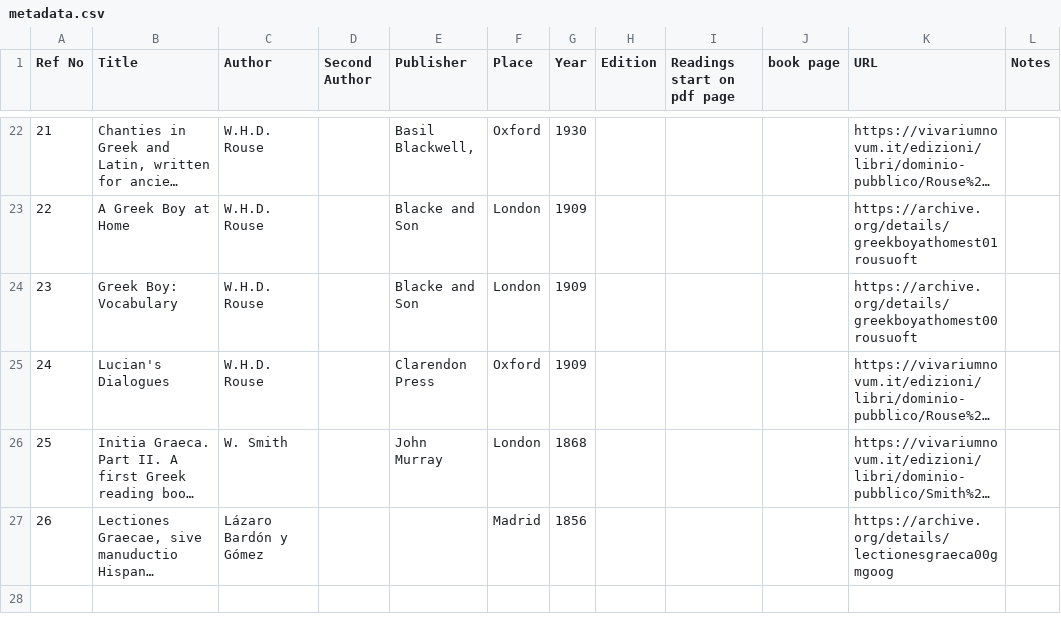
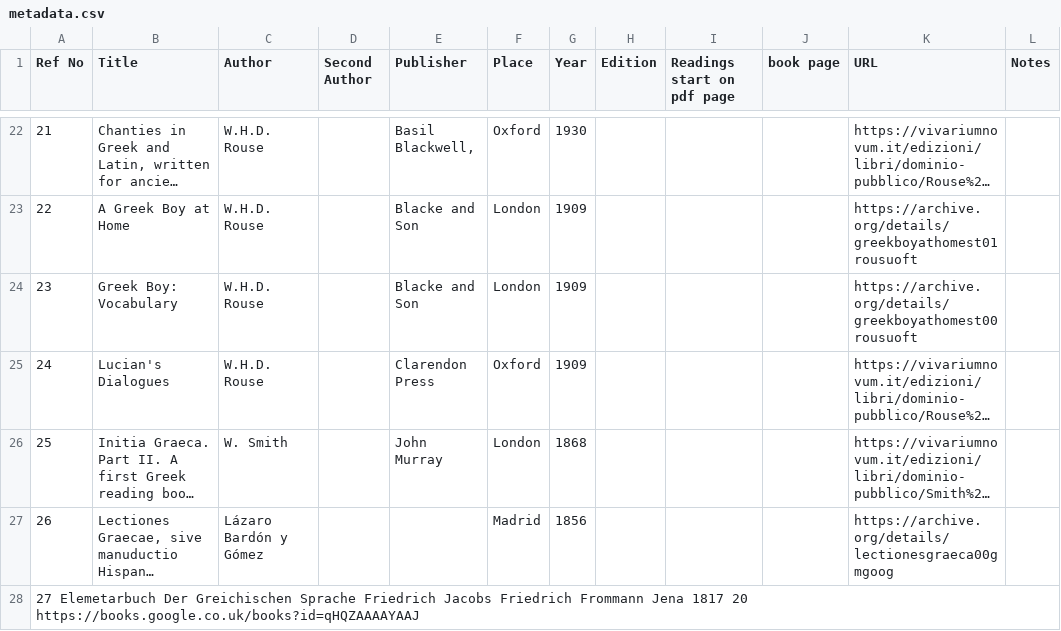
Before and after one commit to seumasjeltzz/EasyGreekReaders, a CSV file: metadata.csv, drawn as a sheet; only a part is shown, gaps mark what is left out; long unchanged cells end in …; the diff names each change by its address in the sheet, - before the commit and + after, or states it on an @@ line.

Commit message:
Update metadata.csv

```diff
--- a/metadata.csv
+++ b/metadata.csv
+row 28: 27 Elemetarbuch Der Greichischen Sprache Friedrich Jacobs Friedrich Frommann Jena 1817 20 https://books.google.co.uk/books?id=qHQZAAAAYAAJ
```
